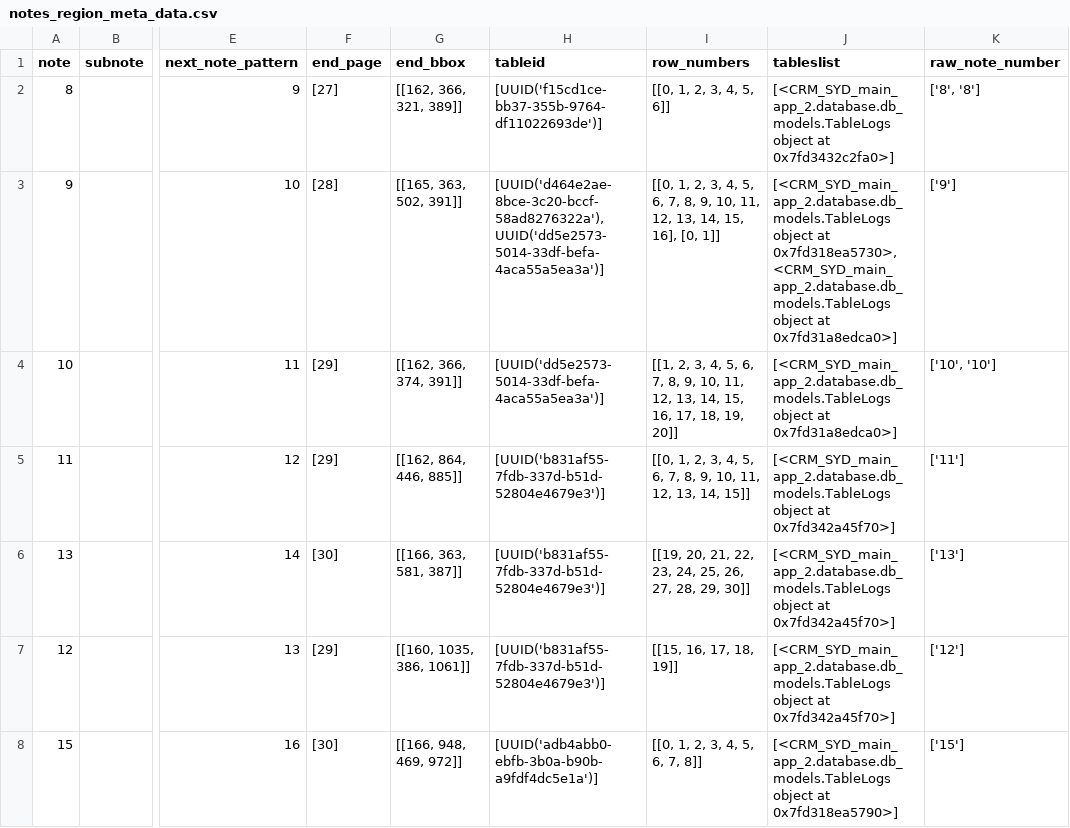
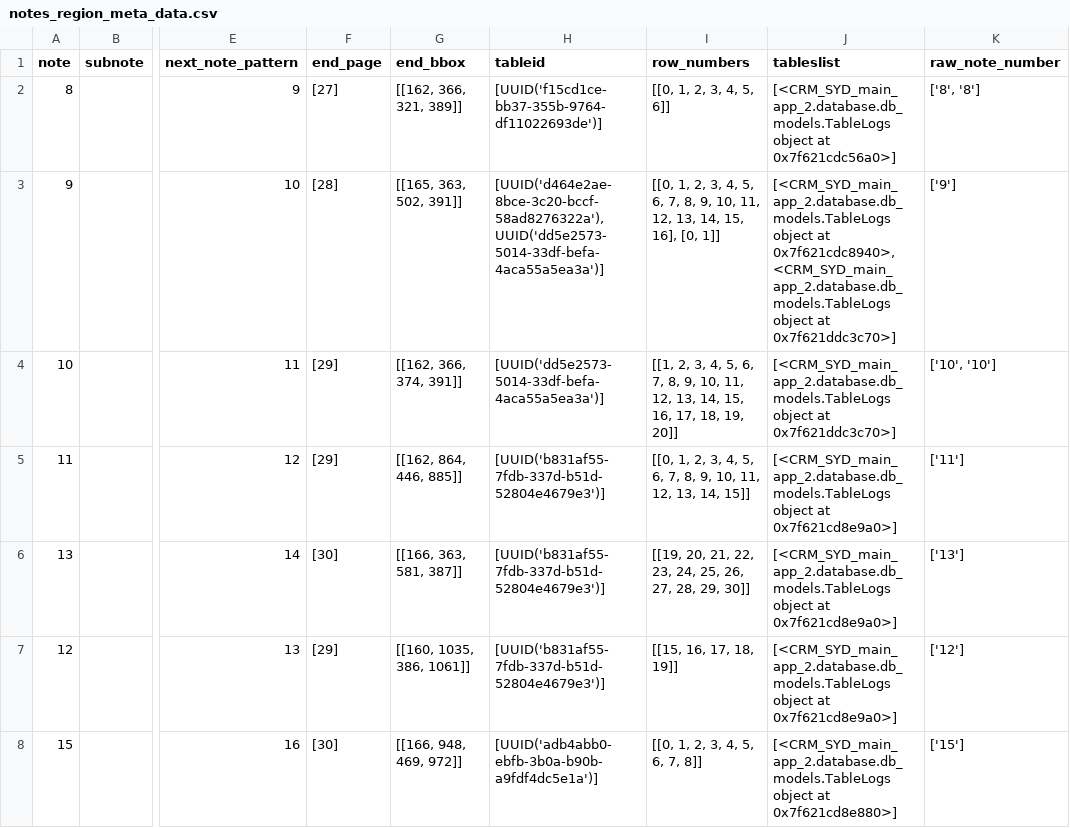
Before and after one commit to AI-paltan/crm_syd_main_app_2, a CSV file: LOGS/20b5ede5-d85a-4dd1-a489-8eeefb513242/main_page_service_output/notes_region_meta_data.csv, drawn as a sheet; only a part is shown, gaps mark what is left out; the diff covers the shown part only; the diff names each change by its address in the sheet, - before the commit and + after, or states it on an @@ line.

```diff
--- a/LOGS/20b5ede5-d85a-4dd1-a489-8eeefb513242/main_page_service_output/notes_region_meta_data.csv
+++ b/LOGS/20b5ede5-d85a-4dd1-a489-8eeefb513242/main_page_service_output/notes_region_meta_data.csv
-J2 (tableslist): …object at 0x7fd3432c2fa0>]
+J2 (tableslist): …object at 0x7f621cdc56a0>]
-J3 (tableslist): …object at 0x7fd318ea5730>, <CRM_SYD_main_app_2.database.db_models.TableLogs object at 0x7fd31a8edca0>]
+J3 (tableslist): …object at 0x7f621cdc8940>, <CRM_SYD_main_app_2.database.db_models.TableLogs object at 0x7f621ddc3c70>]
-J4 (tableslist): …object at 0x7fd31a8edca0>]
+J4 (tableslist): …object at 0x7f621ddc3c70>]
-J5:J7 (tableslist): …object at 0x7fd342a45f70>]
+J5:J7 (tableslist): …object at 0x7f621cd8e9a0>]
-J8 (tableslist): …object at 0x7fd318ea5790>]
+J8 (tableslist): …object at 0x7f621cd8e880>]
```
Also changed, not shown: 6 edited cells elsewhere in this file, 5 other files.
